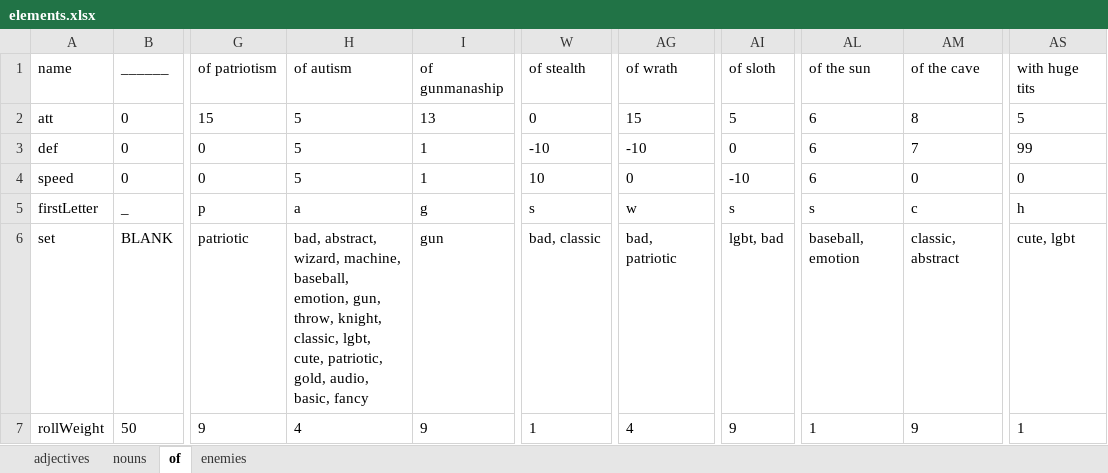
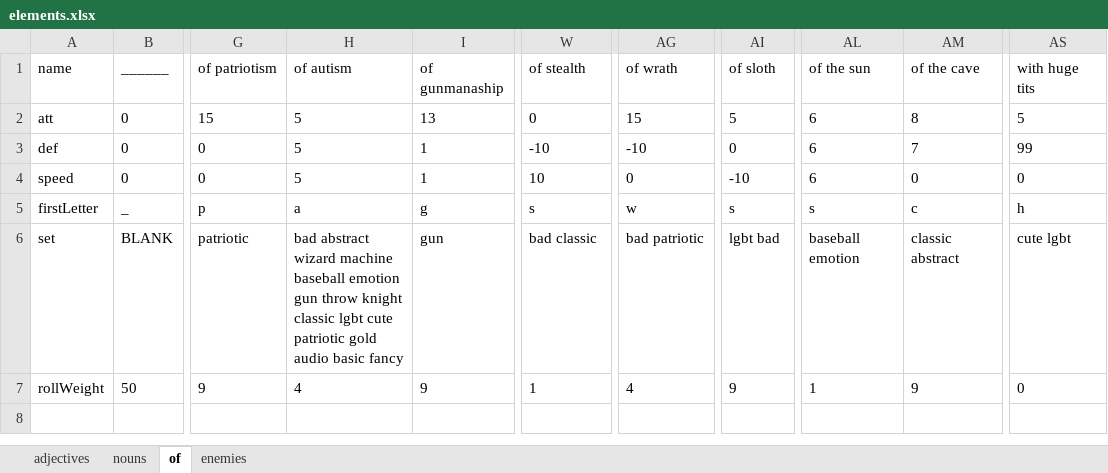
Before and after one commit to VoidPeaker/bbob, an Excel workbook: resources/elements.xlsx, sheet of, drawn as a sheet; only a part is shown, gaps mark what is left out; values as stored, in another font and other column widths than the file's, no borders; charts and pictures not drawn; the diff names each change by its address in the sheet, - before the commit and + after, or states it on an @@ line.

```diff
--- a/resources/elements.xlsx (sheet of)
+++ b/resources/elements.xlsx (sheet of)
-H6 (of autism): bad, abstract, wizard, machine, baseball, emotion, gun, throw, knight, classic, lgbt, cute, patriotic, gold, audio, basic, fancy
+H6 (of autism): bad abstract wizard machine baseball emotion gun throw knight classic lgbt cute patriotic gold audio basic fancy
-W6 (of stealth): bad, classic
+W6 (of stealth): bad classic
-AG6 (of wrath): bad, patriotic
+AG6 (of wrath): bad patriotic
-AI6 (of sloth): lgbt, bad
+AI6 (of sloth): lgbt bad
-AL6 (of the sun): baseball, emotion
+AL6 (of the sun): baseball emotion
-AM6 (of the cave): classic, abstract
+AM6 (of the cave): classic abstract
-AS6 (with huge tits): cute, lgbt
+AS6 (with huge tits): cute lgbt
-AS7 (with huge tits): 1
+AS7 (with huge tits): 0
```
Also changed, not shown: sheet nouns, sheet adjectives, 6 other files.
